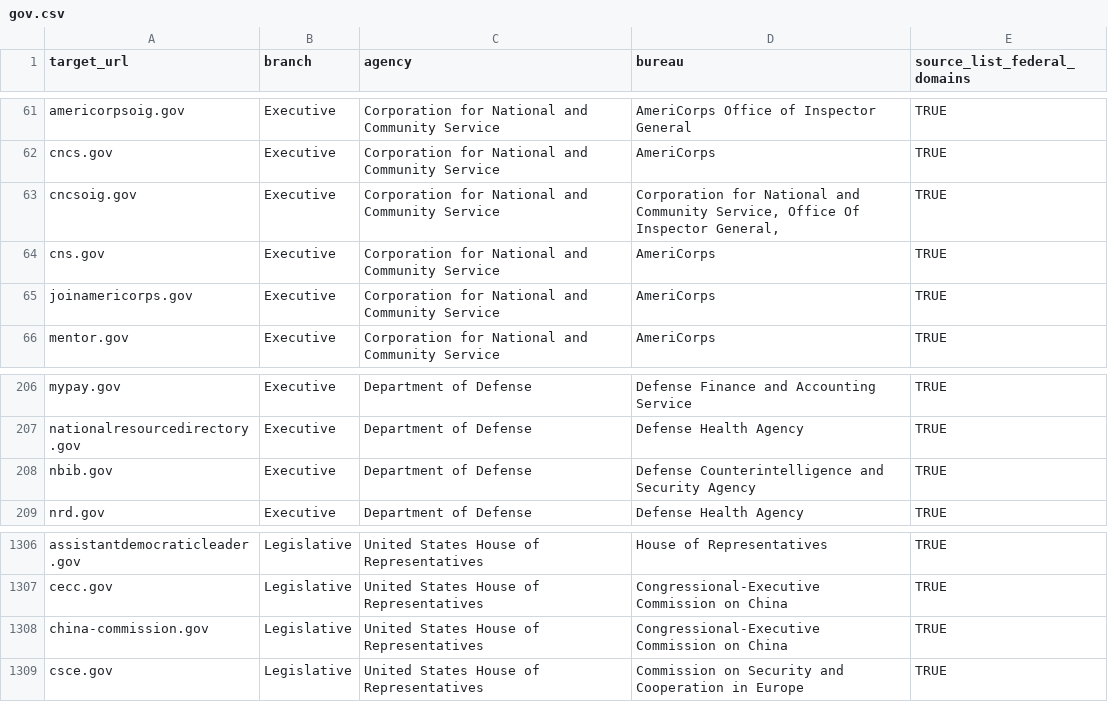
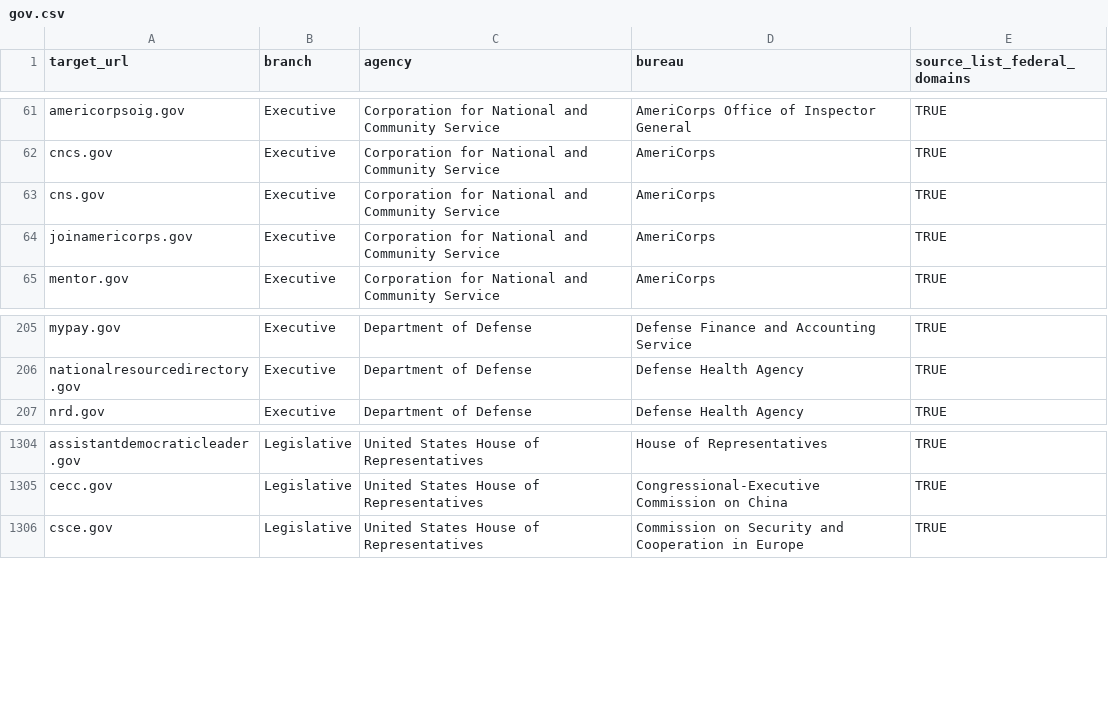
Before and after one commit to GSA/federal-website-index, a CSV file: data/formatted-source-lists/gov.csv, drawn as a sheet; only a part is shown, gaps mark what is left out.

```diff
--- a/data/formatted-source-lists/gov.csv
+++ b/data/formatted-source-lists/gov.csv
@@ -62,3 +62,2 @@ americorpsoig.gov,Executive,Corporation for National and Community Service,Ameri
 cncs.gov,Executive,Corporation for National and Community Service,AmeriCorps,TRUE
-cncsoig.gov,Executive,Corporation for National and Community Service,"Corporation for National and Community Service, Office Of Inspector General,",TRUE
 cns.gov,Executive,Corporation for National and Community Service,AmeriCorps,TRUE
@@ -207,3 +206,2 @@ mypay.gov,Executive,Department of Defense,Defense Finance and Accounting Service
 nationalresourcedirectory.gov,Executive,Department of Defense,Defense Health Agency,TRUE
-nbib.gov,Executive,Department of Defense,Defense Counterintelligence and Security Agency,TRUE
 nrd.gov,Executive,Department of Defense,Defense Health Agency,TRUE
@@ -1307,3 +1305,2 @@ assistantdemocraticleader.gov,Legislative,United States House of Representatives
 cecc.gov,Legislative,United States House of Representatives,Congressional-Executive Commission on China,TRUE
-china-commission.gov,Legislative,United States House of Representatives,Congressional-Executive Commission on China,TRUE
 csce.gov,Legislative,United States House of Representatives,Commission on Security and Cooperation in Europe,TRUE
```
Also changed, not shown: data/formatted-source-lists/dap_2.csv, data/formatted-source-lists/final_url_websites.csv, 7 other files.
